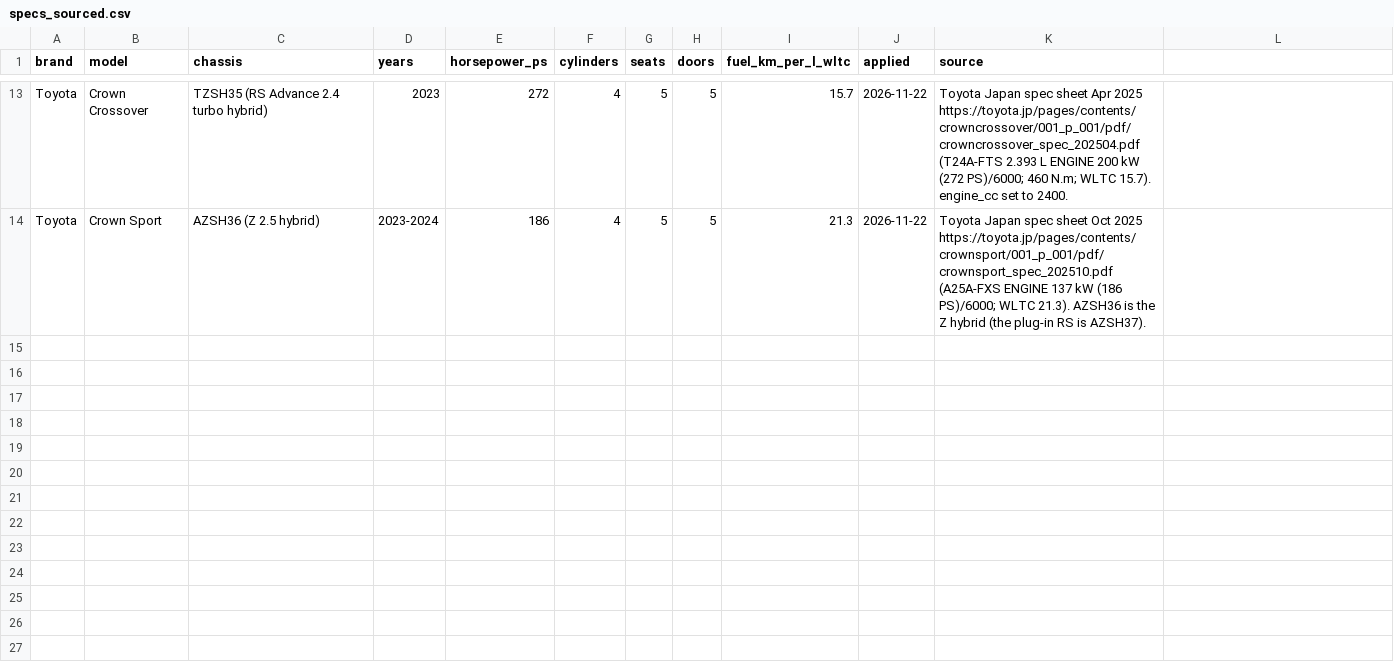
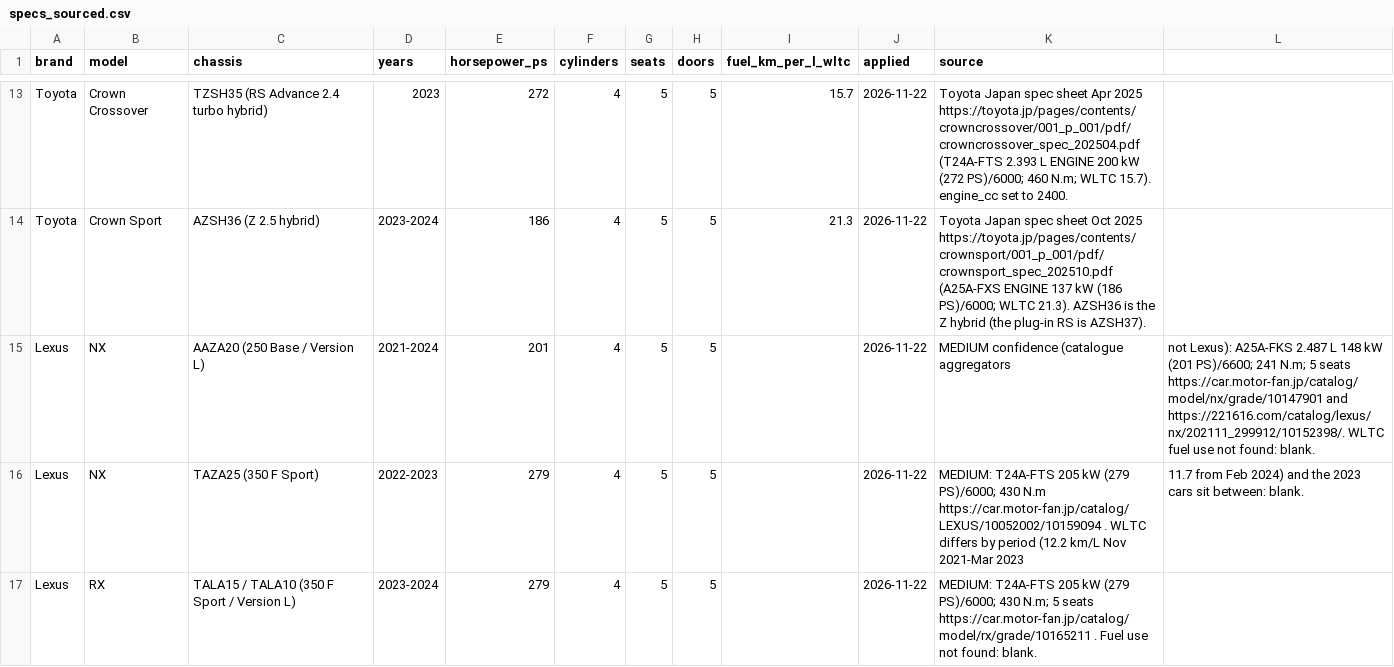
Before and after one commit to auzyvyth/ShiftOS, a CSV file: tools/stocklist/specs_sourced.csv, drawn as a sheet; only a part is shown, gaps mark what is left out.

```diff
--- a/tools/stocklist/specs_sourced.csv
+++ b/tools/stocklist/specs_sourced.csv
@@ -14 +14,4 @@ Toyota,Crown Crossover,TZSH35 (RS Advance 2.4 turbo hybrid),2023,272,4,5,5,15.7,
 Toyota,Crown Sport,AZSH36 (Z 2.5 hybrid),2023-2024,186,4,5,5,21.3,2026-11-22,Toyota Japan spec sheet Oct 2025 https://toyota.jp/pages/contents/crownsport/001_p_001/pdf/crownsport_spec_202510.pdf (A25A-FXS ENGINE 137 kW (186 PS)/6000; WLTC 21.3). AZSH36 is the Z hybrid (the plug-in RS is AZSH37).
+Lexus,NX,AAZA20 (250 Base / Version L),2021-2024,201,4,5,5,,2026-11-22,MEDIUM confidence (catalogue aggregators, not Lexus): A25A-FKS 2.487 L 148 kW (201 PS)/6600; 241 N.m; 5 seats https://car.motor-fan.jp/catalog/model/nx/grade/10147901 and https://221616.com/catalog/lexus/nx/202111_299912/10152398/. WLTC fuel use not found: blank.
+Lexus,NX,TAZA25 (350 F Sport),2022-2023,279,4,5,5,,2026-11-22,MEDIUM: T24A-FTS 205 kW (279 PS)/6000; 430 N.m https://car.motor-fan.jp/catalog/LEXUS/10052002/10159094 . WLTC differs by period (12.2 km/L Nov 2021-Mar 2023, 11.7 from Feb 2024) and the 2023 cars sit between: blank.
+Lexus,RX,TALA15 / TALA10 (350 F Sport / Version L),2023-2024,279,4,5,5,,2026-11-22,MEDIUM: T24A-FTS 205 kW (279 PS)/6000; 430 N.m; 5 seats https://car.motor-fan.jp/catalog/model/rx/grade/10165211 . Fuel use not found: blank.
```
Also changed, not shown: 1 other file.
